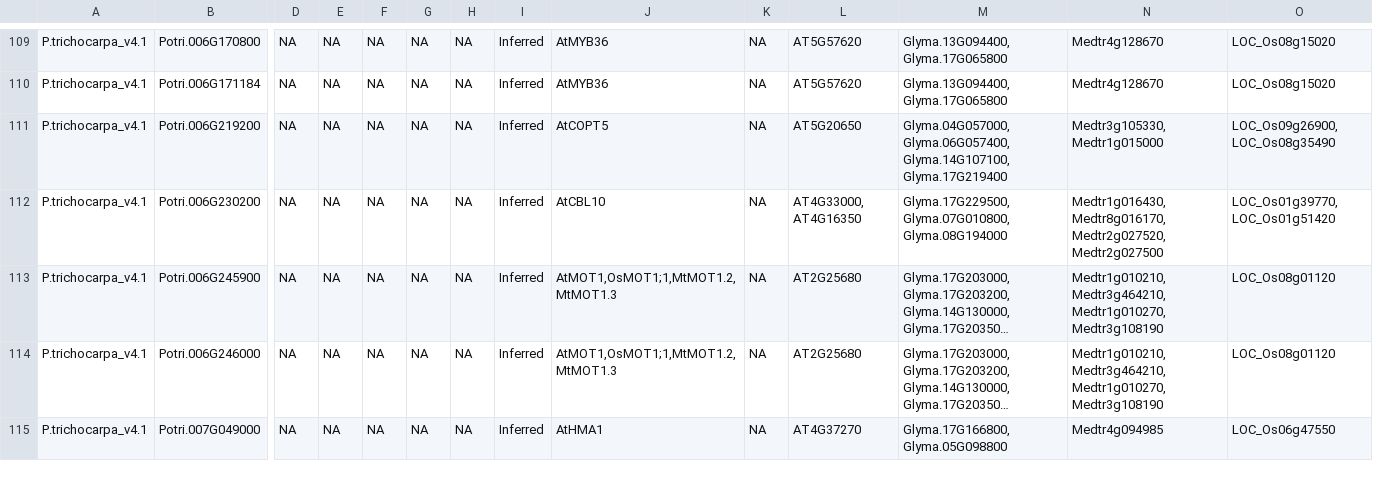
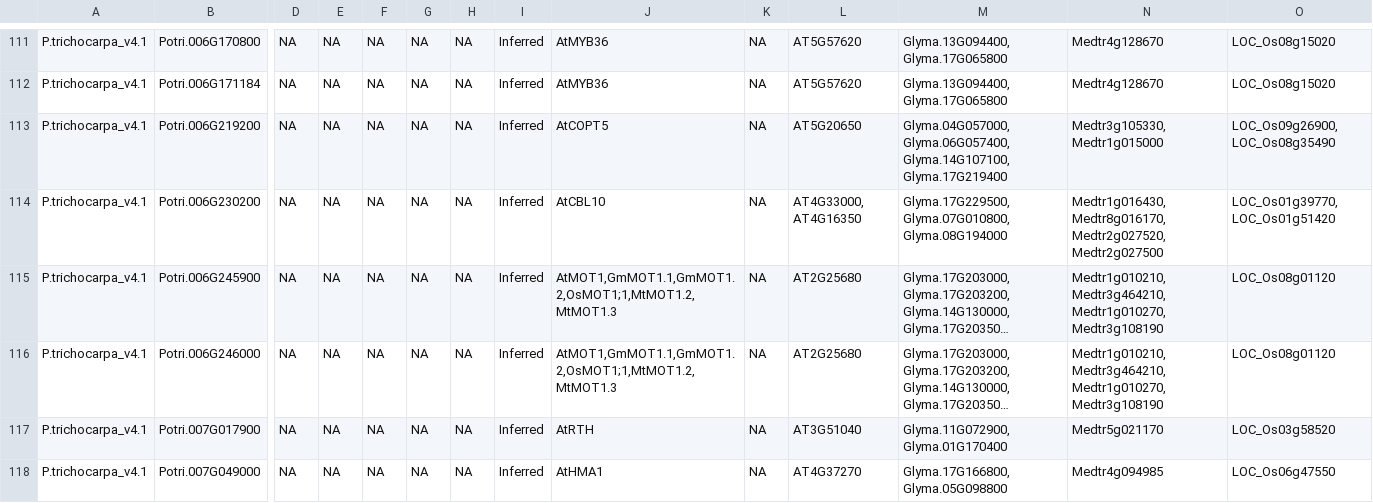
Before and after one commit to danforthcenter/KIG_v2, a CSV file: knownIonomicsGenesWOrthologs_nowheat/Ptrichocarpa_v4.1_knownIonomicsGenesWOrthologs.csv, drawn as a sheet; only a part is shown, gaps mark what is left out; long unchanged cells end in …; addresses are those after the commit; rows hold the shown columns only; the diff covers the shown part only; the diff names each change by its address in the sheet, - before the commit and + after, or states it on an @@ line.

```diff
--- a/knownIonomicsGenesWOrthologs_nowheat/Ptrichocarpa_v4.1_knownIonomicsGenesWOrthologs.csv
+++ b/knownIonomicsGenesWOrthologs_nowheat/Ptrichocarpa_v4.1_knownIonomicsGenesWOrthologs.csv
-J115:J116: AtMOT1,OsMOT1;1,MtMOT1.2,MtMOT1.3
+J115:J116: AtMOT1,GmMOT1.1,GmMOT1.2,OsMOT1;1,MtMOT1.2,MtMOT1.3
+row 117: P.trichocarpa_v4.1 | Potri.007G017900 | NA | NA | NA | NA | NA | Inferred | AtRTH | NA | AT3G51040 | Glyma.11G072900, Glyma.01G170400 | Medtr5g021170 | LOC_Os03g58520
```
Also changed, not shown: 4 added rows and 14 edited cells elsewhere in this file, knownIonomicsGenesWOrthologs_nowheat/Athaliana_TAIR10_knownIonomicsGenesWOrthologs.csv, knownIonomicsGenesWOrthologs_nowheat/Gmax_Wm82.a2.v1_knownIonomicsGenesWOrthologs.csv, 7 other files.
